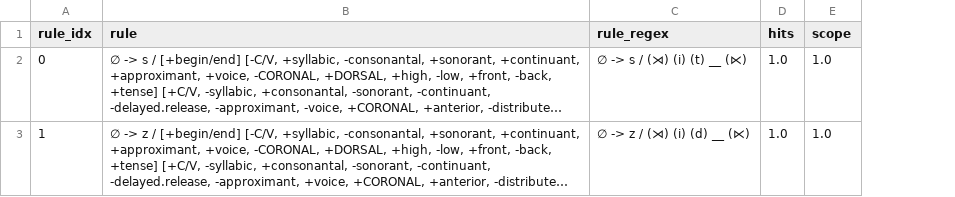
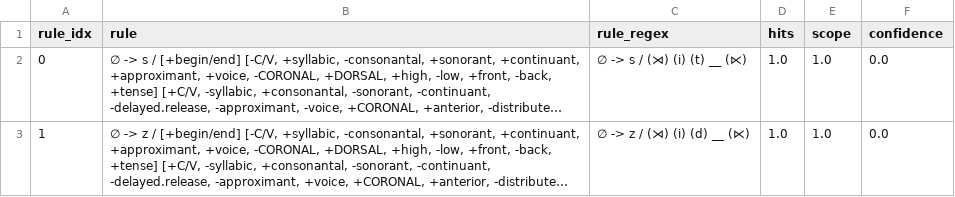
Before and after one commit to colincwilson/mingen, a TSV file: data/tiny_rules_scored.tsv, drawn as a sheet; long unchanged cells end in …; the diff names each change by its address in the sheet, - before the commit and + after, or states it on an @@ line.

```diff
--- a/data/tiny_rules_scored.tsv
+++ b/data/tiny_rules_scored.tsv
+column F (confidence), rows 2-3: 0.0 | 0.0
```
Also changed, not shown: data/eng3_wug_dev_predict_confidence.tsv, data/eng3_wug_tst_predict_confidence.tsv, 17 other files.
